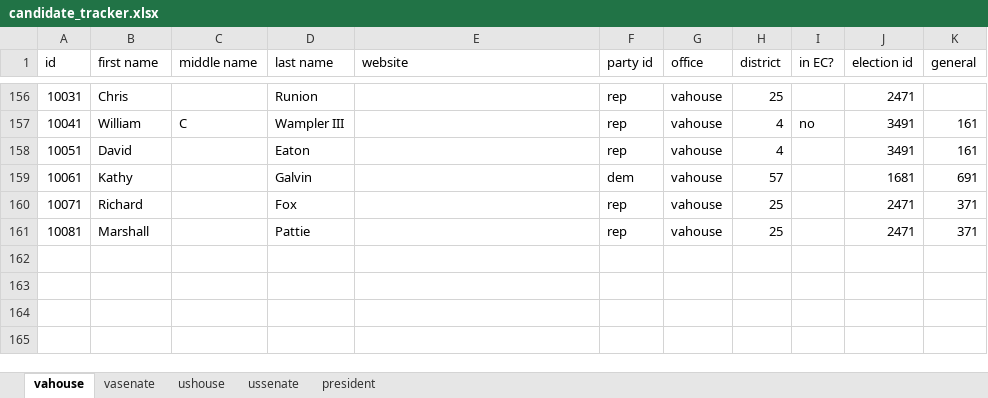
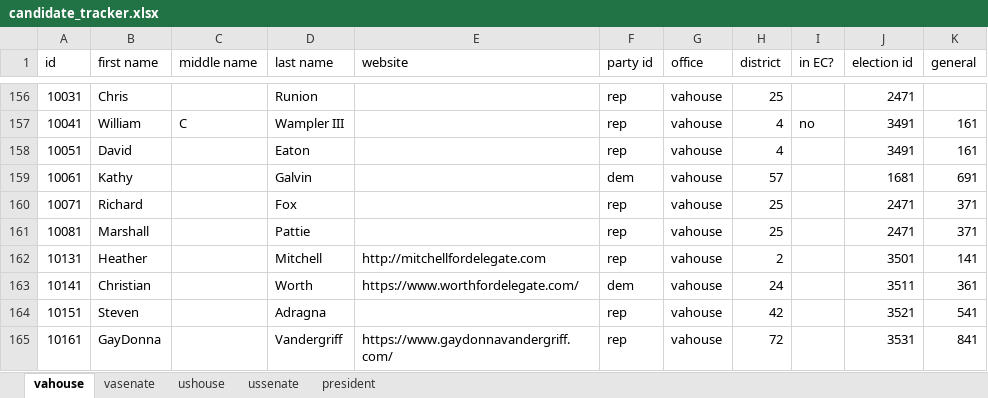
Before and after one commit to frashure/virginia-elections-api, an Excel workbook: db_resources/candidate_tracker.xlsx, sheet vahouse, drawn as a sheet; only a part is shown, gaps mark what is left out; values as stored, in another font and other column widths than the file's, no borders; charts and pictures not drawn; the diff names each change by its address in the sheet, - before the commit and + after, or states it on an @@ line.

Commit message:
new candidates

```diff
--- a/db_resources/candidate_tracker.xlsx (sheet vahouse)
+++ b/db_resources/candidate_tracker.xlsx (sheet vahouse)
+row 162: 10131 | Heather |  | Mitchell | http://mitchellfordelegate.com | rep | vahouse | 2 |  | 3501 | 141
+row 163: 10141 | Christian |  | Worth | https://www.worthfordelegate.com/ | dem | vahouse | 24 |  | 3511 | 361
+row 164: 10151 | Steven |  | Adragna |  | rep | vahouse | 42 |  | 3521 | 541
+row 165: 10161 | GayDonna |  | Vandergriff | https://www.gaydonnavandergriff.com/ | rep | vahouse | 72 |  | 3531 | 841
```
Also changed, not shown: sheet vasenate.
